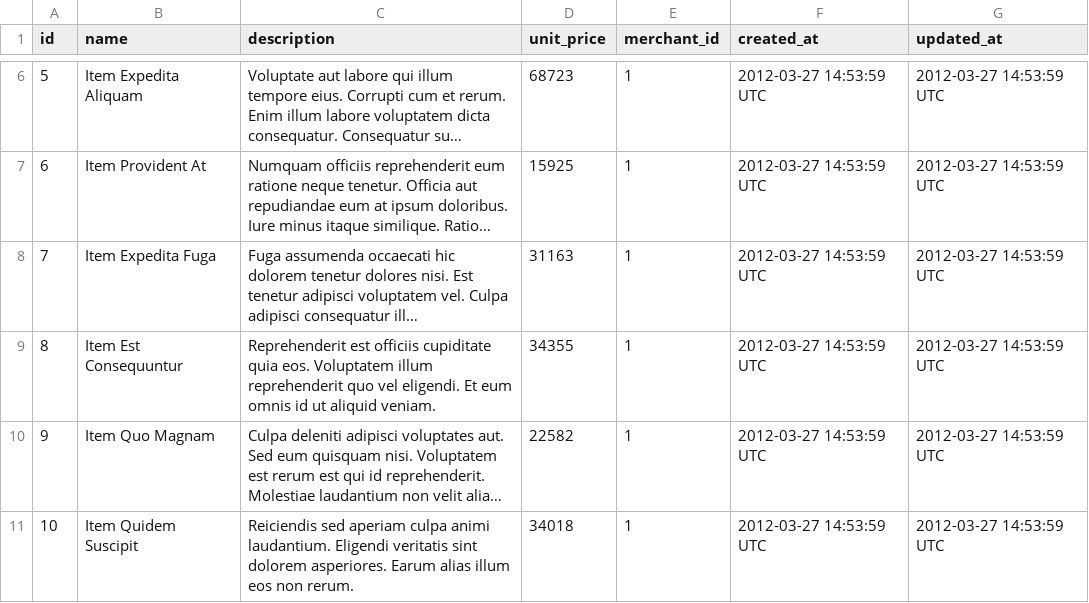
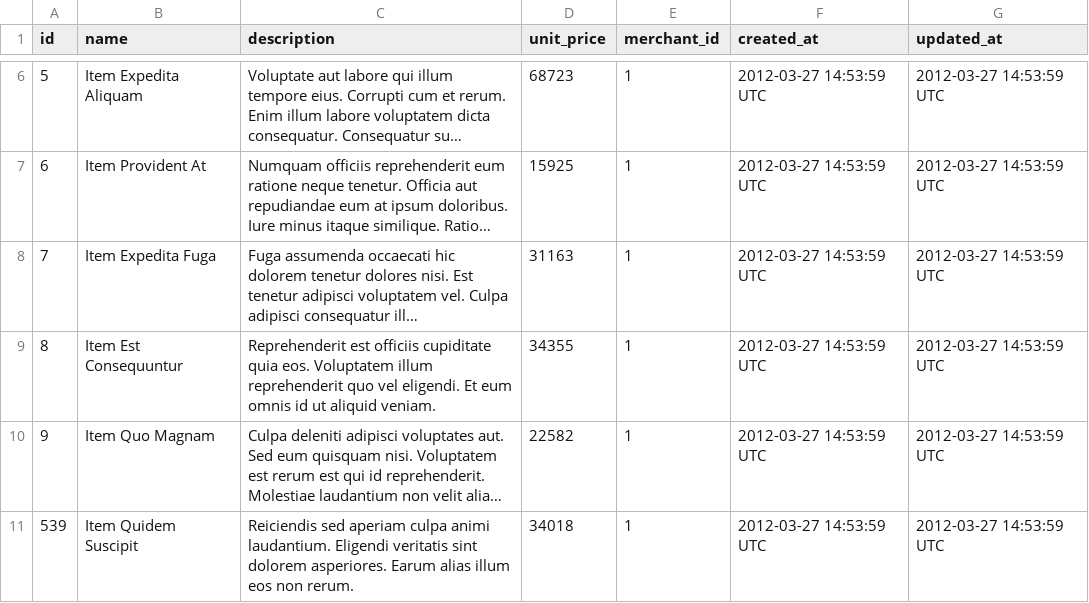
Before and after one commit to bryanaknight/sales_engine, a CSV file: data/items.csv, drawn as a sheet; only a part is shown, gaps mark what is left out; long unchanged cells end in …; the diff names each change by its address in the sheet, - before the commit and + after, or states it on an @@ line.

```diff
--- a/data/items.csv
+++ b/data/items.csv
-A11 (id): 10
+A11 (id): 539
```
Also changed, not shown: 8 other files.
